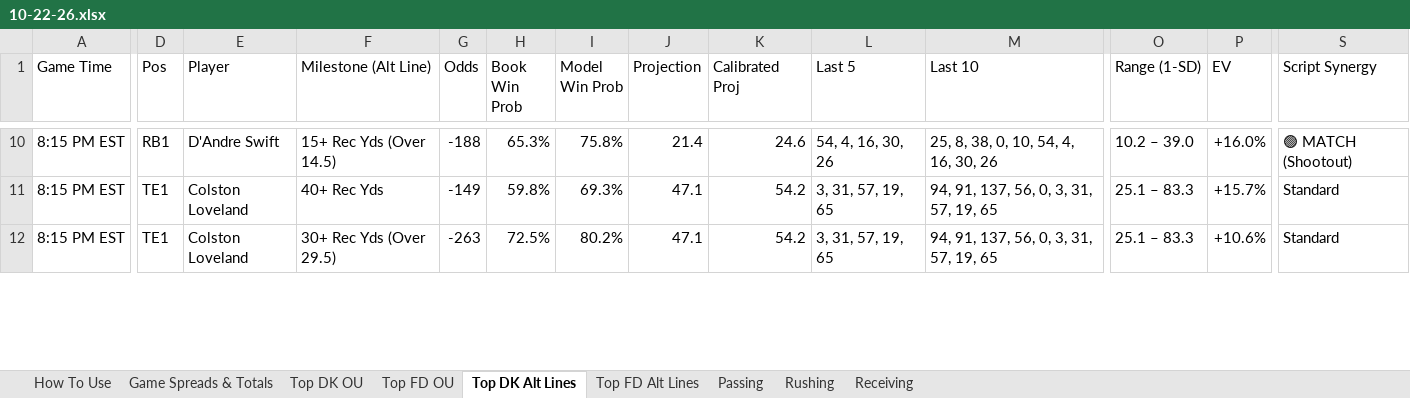
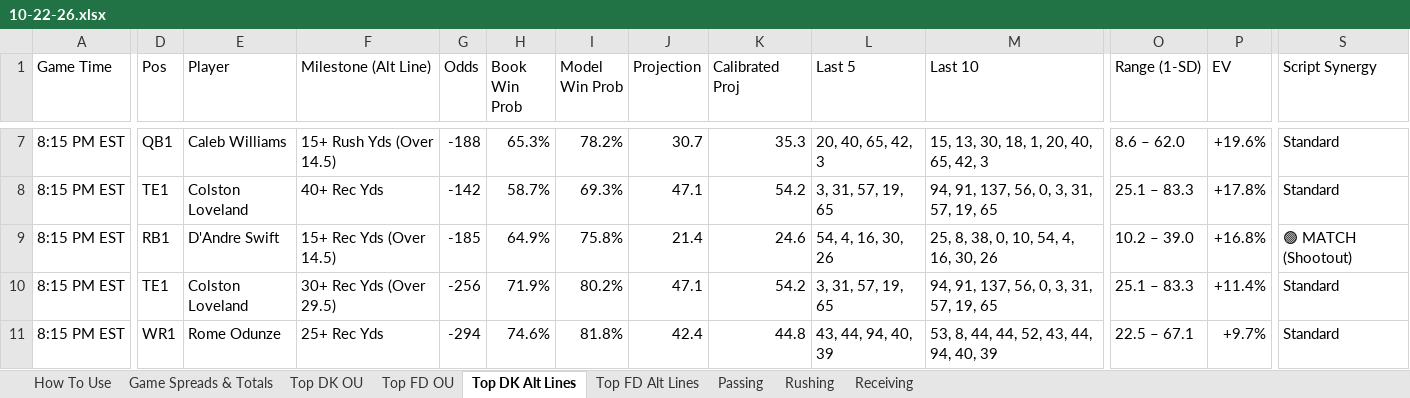
Before and after one commit to RhettTitus/nfl-dashboard, an Excel workbook: data/10-22-26.xlsx, sheet Top DK Alt Lines, drawn as a sheet; only a part is shown, gaps mark what is left out; values as stored, in another font and other column widths than the file's, no cell formats; addresses are those after the commit; rows hold the shown columns only; the diff covers the shown part only; the diff names each change by its address in the sheet, - before the commit and + after, or states it on an @@ line.

```diff
--- a/data/10-22-26.xlsx (sheet Top DK Alt Lines)
+++ b/data/10-22-26.xlsx (sheet Top DK Alt Lines)
-D7 (Pos): RB1
+D7 (Pos): QB1
-E7 (Player): D'Andre Swift
+E7 (Player): Caleb Williams
-F7 (Milestone (Alt Line)): 15+ Rec Yds (Over 14.5)
+F7 (Milestone (Alt Line)): 15+ Rush Yds (Over 14.5)
-I7 (Model Win Prob): 75.8%
+I7 (Model Win Prob): 78.2%
-J7 (Projection): 21.4
+J7 (Projection): 30.7
-K7 (Calibrated Proj): 24.6
+K7 (Calibrated Proj): 35.3
-L7 (Last 5): 54, 4, 16, 30, 26
+L7 (Last 5): 20, 40, 65, 42, 3
-M7 (Last 10): 25, 8, 38, 0, 10, 54, 4, 16, 30, 26
+M7 (Last 10): 15, 13, 30, 18, 1, 20, 40, 65, 42, 3
-O7 (Range (1-SD)): 10.2 – 39.0
+O7 (Range (1-SD)): 8.6 – 62.0
-P7 (EV): +16.0%
+P7 (EV): +19.6%
-S7 (Script Synergy): 🟢 MATCH (Shootout)
+S7 (Script Synergy): Standard
-G8 (Odds): -149
+G8 (Odds): -142
-H8 (Book Win Prob): 59.8%
+H8 (Book Win Prob): 58.7%
-P8 (EV): +15.7%
+P8 (EV): +17.8%
+row 9: 8:15 PM EST | RB1 | D'Andre Swift | 15+ Rec Yds (Over 14.5) | -185 | 64.9% | 75.8% | 21.4 | 24.6 | 54, 4, 16, 30, 26 | 25, 8, 38, 0, 10, 54, 4, 16, 30, 26 | 10.2 – 39.0 | +16.8% | 🟢 MATCH (Shootout)
-G10 (Odds): -263
+G10 (Odds): -256
-H10 (Book Win Prob): 72.5%
+H10 (Book Win Prob): 71.9%
-P10 (EV): +10.6%
+P10 (EV): +11.4%
+row 11: 8:15 PM EST | WR1 | Rome Odunze | 25+ Rec Yds | -294 | 74.6% | 81.8% | 42.4 | 44.8 | 43, 44, 94, 40, 39 | 53, 8, 44, 44, 52, 43, 44, 94, 40, 39 | 22.5 – 67.1 | +9.7% | Standard
```
Also changed, not shown: 18 added rows, 21 removed rows and 510 edited cells elsewhere in this sheet, sheet Top FD Alt Lines, sheet Top DK OU, sheet Top FD OU, cell formats, data/SEASON_2026_PLAYER_PROFILES.xlsx.
